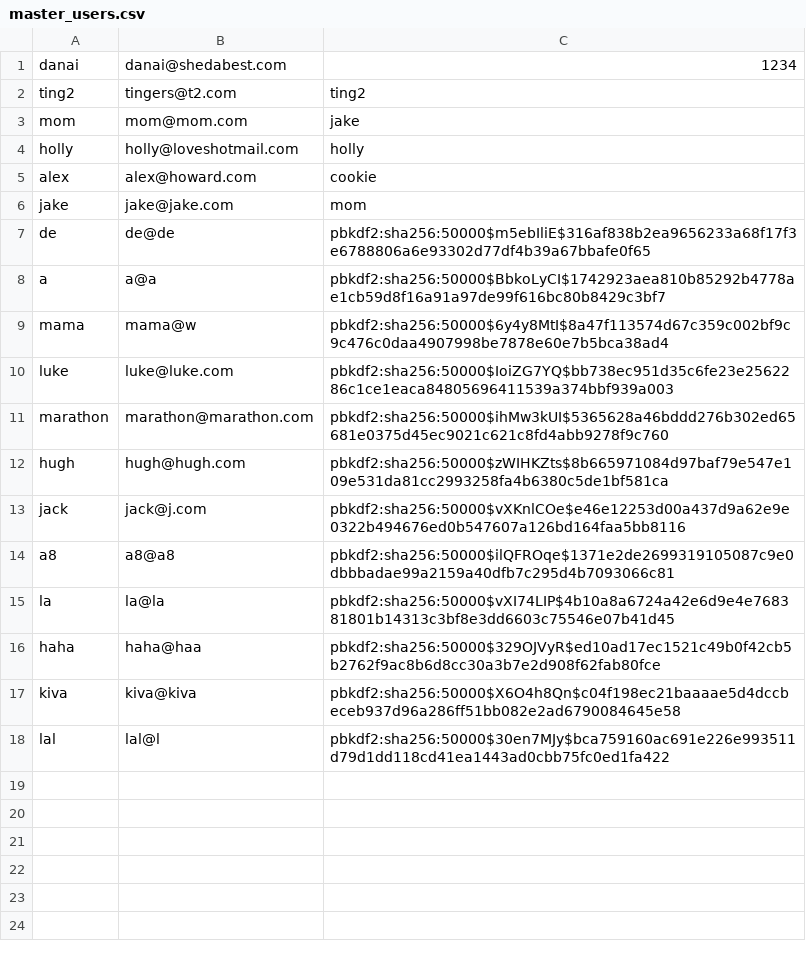
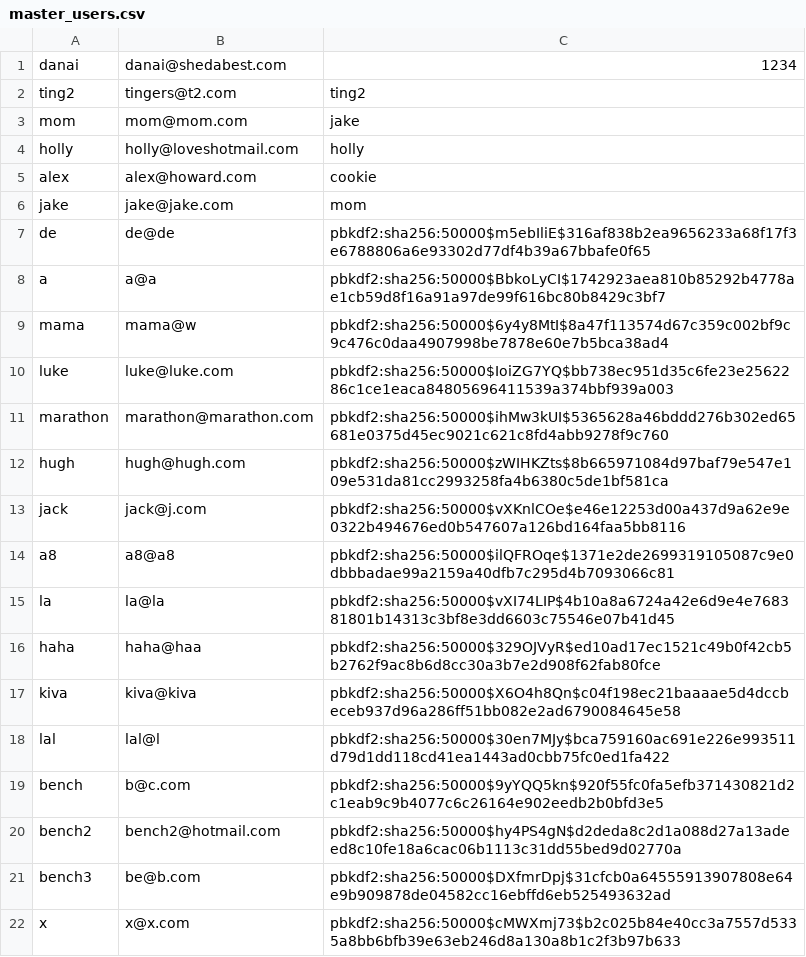
Before and after one commit to ajhoward7/xcelerate, a CSV file: code/main/users/master_users.csv, drawn as a sheet; the diff names each change by its address in the sheet, - before the commit and + after, or states it on an @@ line.

```diff
--- a/code/main/users/master_users.csv
+++ b/code/main/users/master_users.csv
+row 19: bench | b@c.com | pbkdf2:sha256:50000$9yYQQ5kn$920f55fc0fa5efb371430821d2c1eab9c9b4077c6c26164e902eedb2b0bfd3e5
+row 20: bench2 | bench2@hotmail.com | pbkdf2:sha256:50000$hy4PS4gN$d2deda8c2d1a088d27a13adeed8c10fe18a6cac06b1113c31dd55bed9d02770a
+row 21: bench3 | be@b.com | pbkdf2:sha256:50000$DXfmrDpj$31cfcb0a64555913907808e64e9b909878de04582cc16ebffd6eb525493632ad
+row 22: x | x@x.com | pbkdf2:sha256:50000$cMWXmj73$b2c025b84e40cc3a7557d5335a8bb6bfb39e63eb246d8a130a8b1c2f3b97b633
```
Also changed, not shown: 2 other files.
